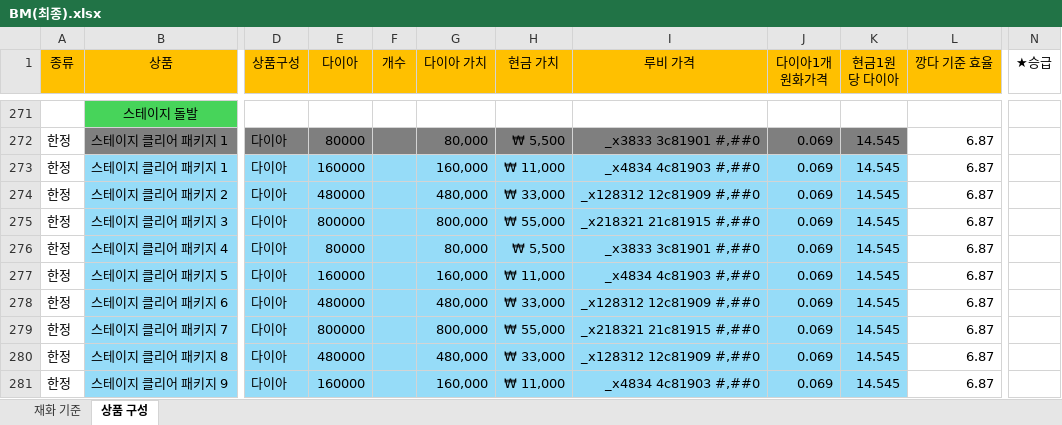
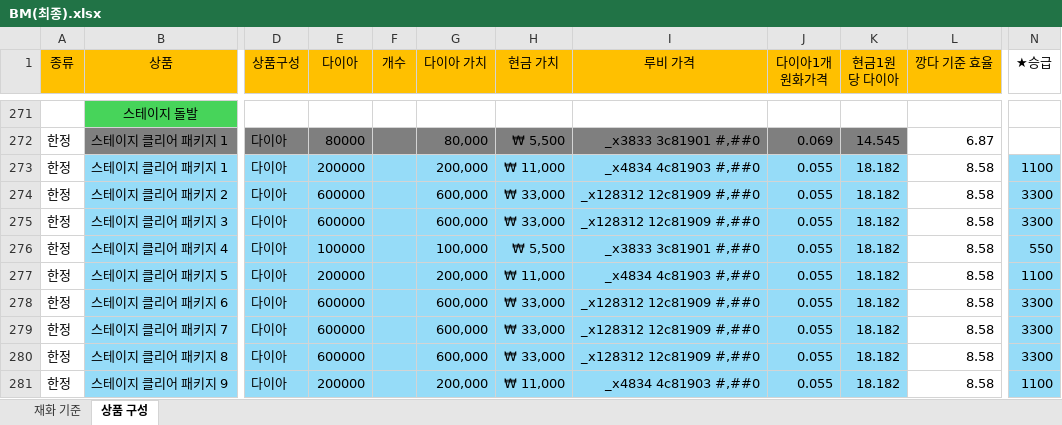
Before and after one commit to asgasgasgasfasfas/exel, an Excel workbook: BM(최종).xlsx, sheet 상품 구성, drawn as a sheet; only a part is shown, gaps mark what is left out; values as stored, in another font and other column widths than the file's, no borders; conditional formats not drawn; the diff covers the shown part only; the diff names each change by its address in the sheet, - before the commit and + after, or states it on an @@ line.

Commit message:
패기 돌발 엑셀수정

```diff
--- a/BM(최종).xlsx (sheet 상품 구성)
+++ b/BM(최종).xlsx (sheet 상품 구성)
-E273 (다이아): 160000
+E273 (다이아): 200000
-G273 (다이아 가치): 160,000
+G273 (다이아 가치): 200,000
-J273:J281 (다이아1개 원화가격): 0.069
+J273:J281 (다이아1개 원화가격): 0.055
-K273:K281 (현금1원당 다이아): 14.545
+K273:K281 (현금1원당 다이아): 18.182
-L273:L281 (깡다 기준 효율): 6.87
+L273:L281 (깡다 기준 효율): 8.58
-N273 (★승급): (empty)
+N273 (★승급): 1100
-N273:N281 fill: none
+N273:N281 fill: #96DCF8
-E274 (다이아): 480000
+E274 (다이아): 600000
-G274 (다이아 가치): 480,000
+G274 (다이아 가치): 600,000
-N274:N275 (★승급): (empty)
+N274:N275 (★승급): 3300
-E275 (다이아): 800000
+E275 (다이아): 600000
-G275 (다이아 가치): 800,000
+G275 (다이아 가치): 600,000
-H275 (현금 가치): ₩ 55,000
+H275 (현금 가치): ₩ 33,000
-I275 (루비 가격): _x218321 21c81915 #,##0
+I275 (루비 가격): _x128312 12c81909 #,##0
-E276 (다이아): 80000
+E276 (다이아): 100000
-G276 (다이아 가치): 80,000
+G276 (다이아 가치): 100,000
-N276 (★승급): (empty)
+N276 (★승급): 550
-E277 (다이아): 160000
+E277 (다이아): 200000
-G277 (다이아 가치): 160,000
+G277 (다이아 가치): 200,000
-N277 (★승급): (empty)
+N277 (★승급): 1100
-E278 (다이아): 480000
+E278 (다이아): 600000
-G278 (다이아 가치): 480,000
+G278 (다이아 가치): 600,000
-N278:N280 (★승급): (empty)
+N278:N280 (★승급): 3300
-E279 (다이아): 800000
+E279 (다이아): 600000
-G279 (다이아 가치): 800,000
+G279 (다이아 가치): 600,000
-H279 (현금 가치): ₩ 55,000
+H279 (현금 가치): ₩ 33,000
-I279 (루비 가격): _x218321 21c81915 #,##0
+I279 (루비 가격): _x128312 12c81909 #,##0
-E280 (다이아): 480000
+E280 (다이아): 600000
-G280 (다이아 가치): 480,000
+G280 (다이아 가치): 600,000
-E281 (다이아): 160000
+E281 (다이아): 200000
-G281 (다이아 가치): 160,000
+G281 (다이아 가치): 200,000
-N281 (★승급): (empty)
+N281 (★승급): 1100
```
Also changed, not shown: 2 added rows, 2 removed rows, 605 edited cells and cell formats elsewhere in this sheet.
